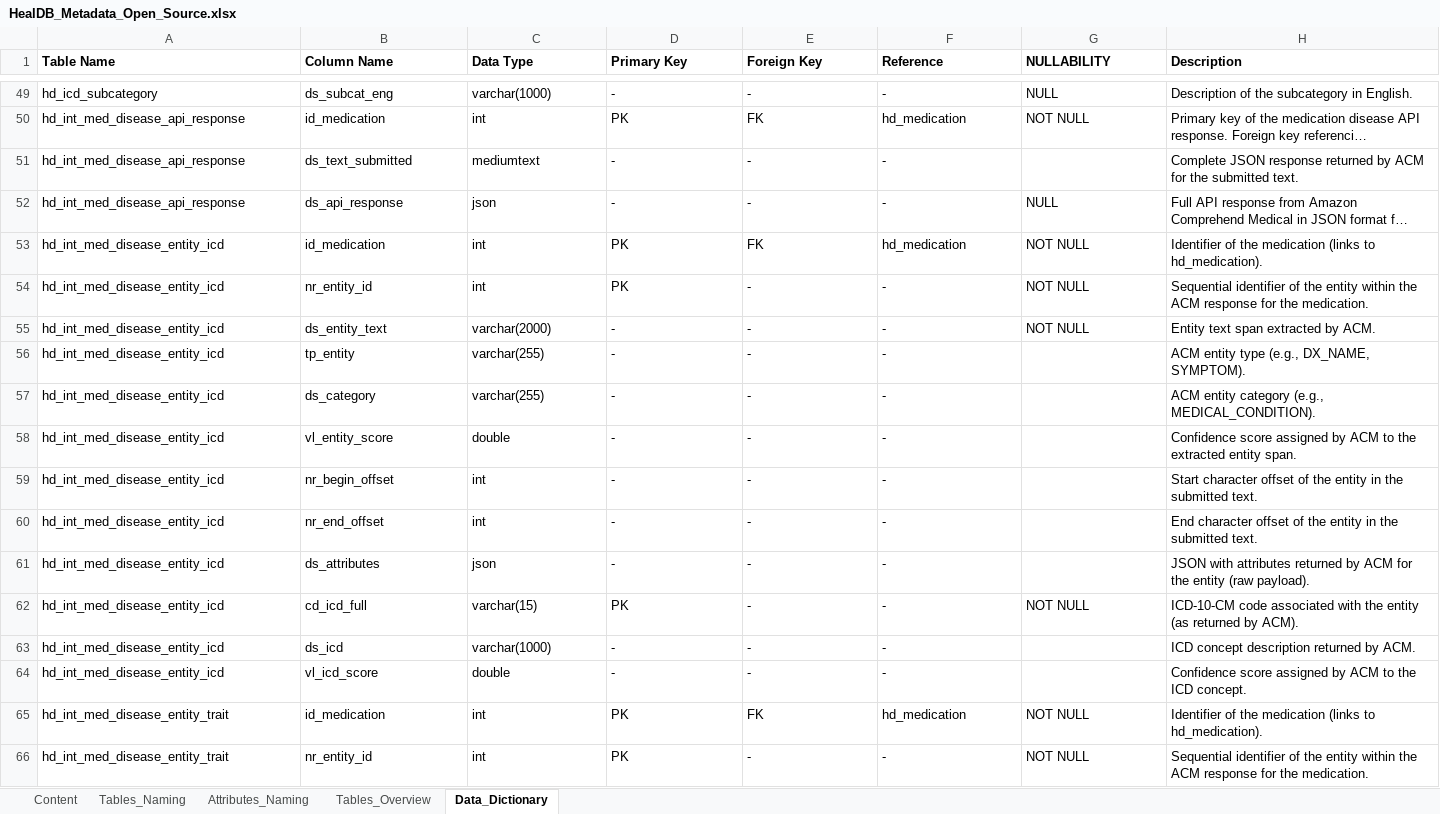
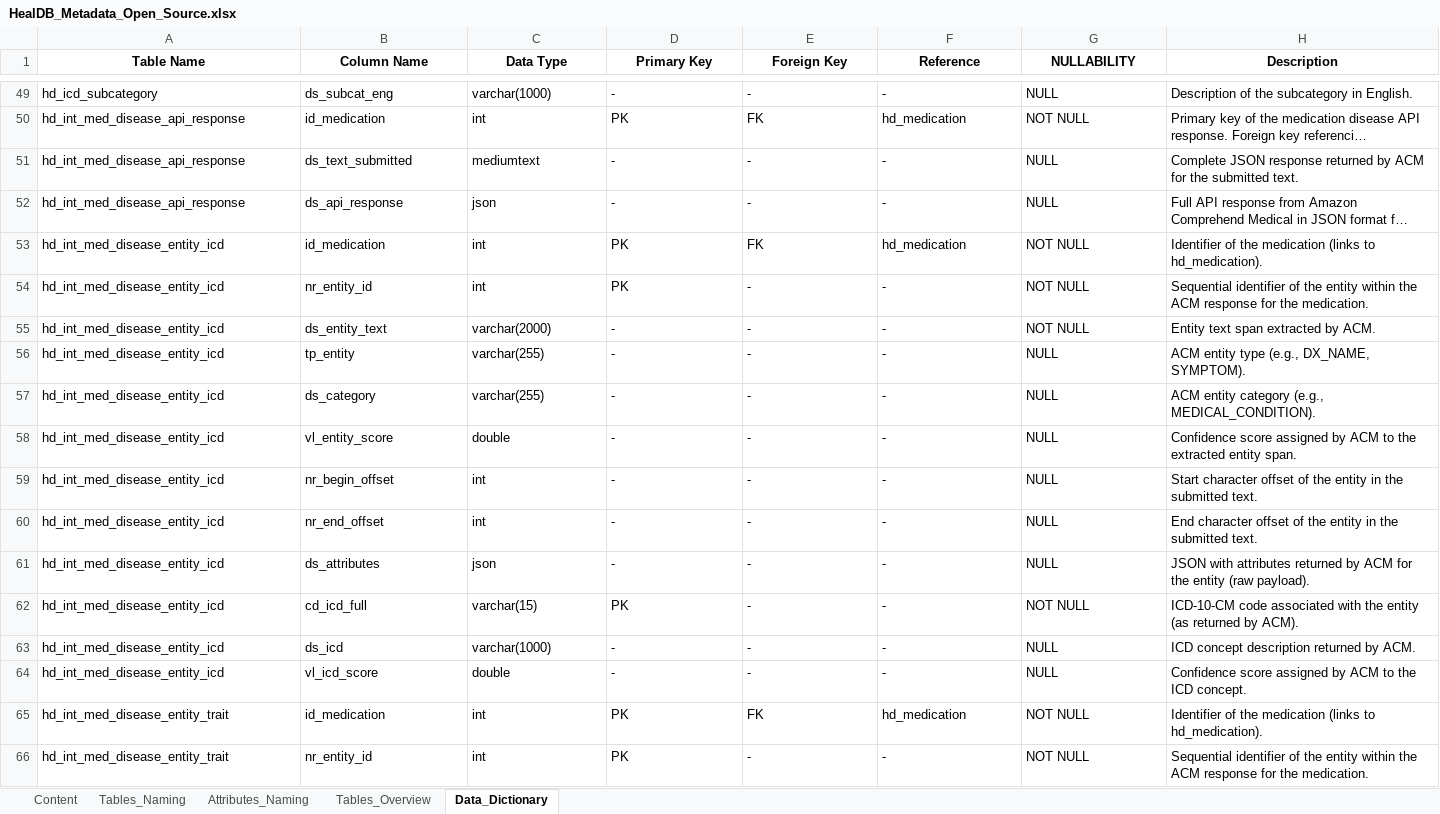
Before and after one commit to marciaj-sp1/HealDB, an Excel workbook: doc/HealDB_Metadata_Open_Source.xlsx, sheet Data_Dictionary, drawn as a sheet; only a part is shown, gaps mark what is left out; long unchanged cells end in …; values as stored, in another font and other column widths than the file's, no borders; table styles not drawn; the diff covers the shown part only; the diff names each change by its address in the sheet, - before the commit and + after, or states it on an @@ line.

```diff
--- a/doc/HealDB_Metadata_Open_Source.xlsx (sheet Data_Dictionary)
+++ b/doc/HealDB_Metadata_Open_Source.xlsx (sheet Data_Dictionary)
-A1:H1 alignment: left
+A1:H1 alignment: center
-G51 (NULLABILITY): (empty)
+G51 (NULLABILITY): NULL
-G56:G61 (NULLABILITY): (empty)
+G56:G61 (NULLABILITY): NULL
-G63:G64 (NULLABILITY): (empty)
+G63:G64 (NULLABILITY): NULL
```
Also changed, not shown: 2 added rows, 2 removed rows and 52 edited cells elsewhere in this sheet, doc/HealDB_Metadata_Complete.xlsx, 43 other files.
